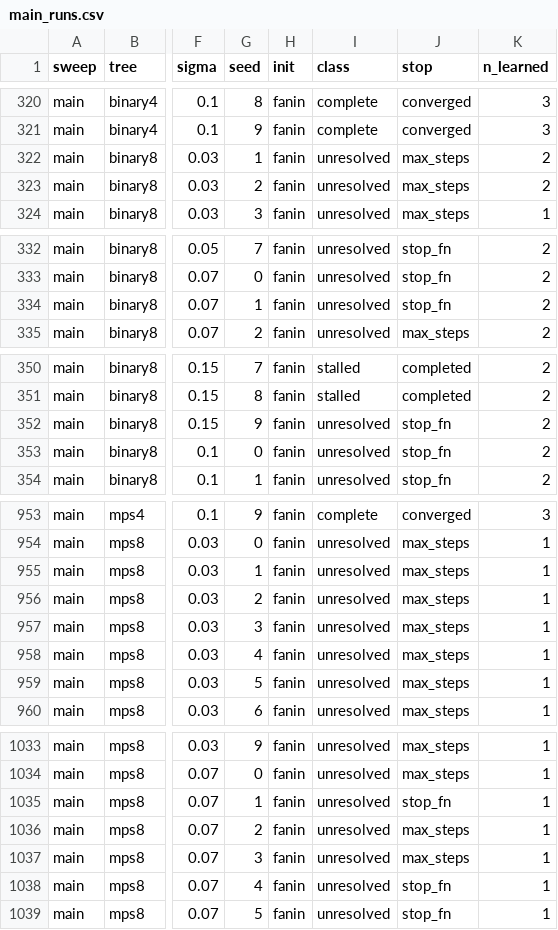
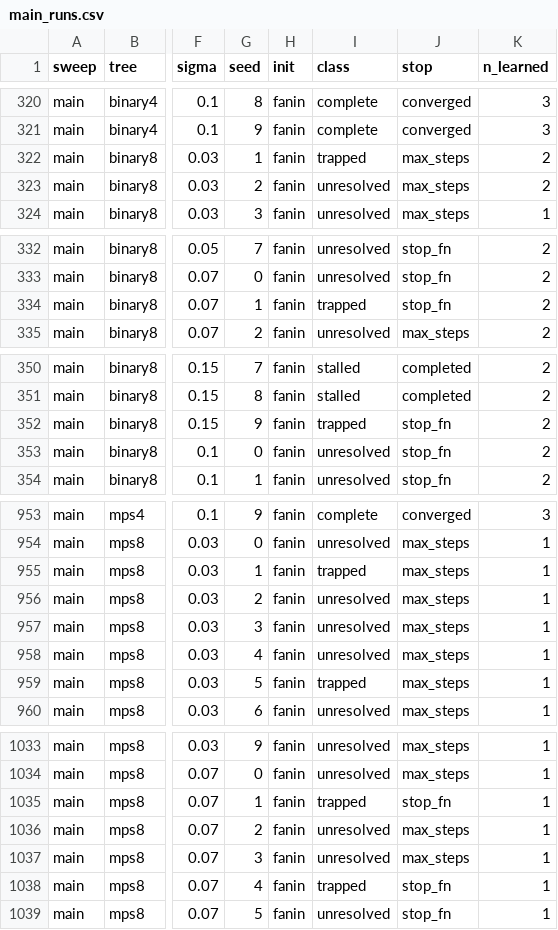
Before and after one commit to seamus-fallows/TTN-regimes, a CSV file: experiments/s2s_core/results/main_runs.csv, drawn as a sheet; only a part is shown, gaps mark what is left out; the diff covers the shown part only; the diff names each change by its address in the sheet, - before the commit and + after, or states it on an @@ line.

```diff
--- a/experiments/s2s_core/results/main_runs.csv
+++ b/experiments/s2s_core/results/main_runs.csv
-I322 (class): unresolved
+I322 (class): trapped
-I334 (class): unresolved
+I334 (class): trapped
-I352 (class): unresolved
+I352 (class): trapped
-I955 (class): unresolved
+I955 (class): trapped
-I959 (class): unresolved
+I959 (class): trapped
-I1035 (class): unresolved
+I1035 (class): trapped
-I1038 (class): unresolved
+I1038 (class): trapped
```
Also changed, not shown: 15 edited cells elsewhere in this file, experiments/s2s_core/results/dormant_classes.csv, experiments/s2s_core/results/main_summary.csv, 4 other files.
